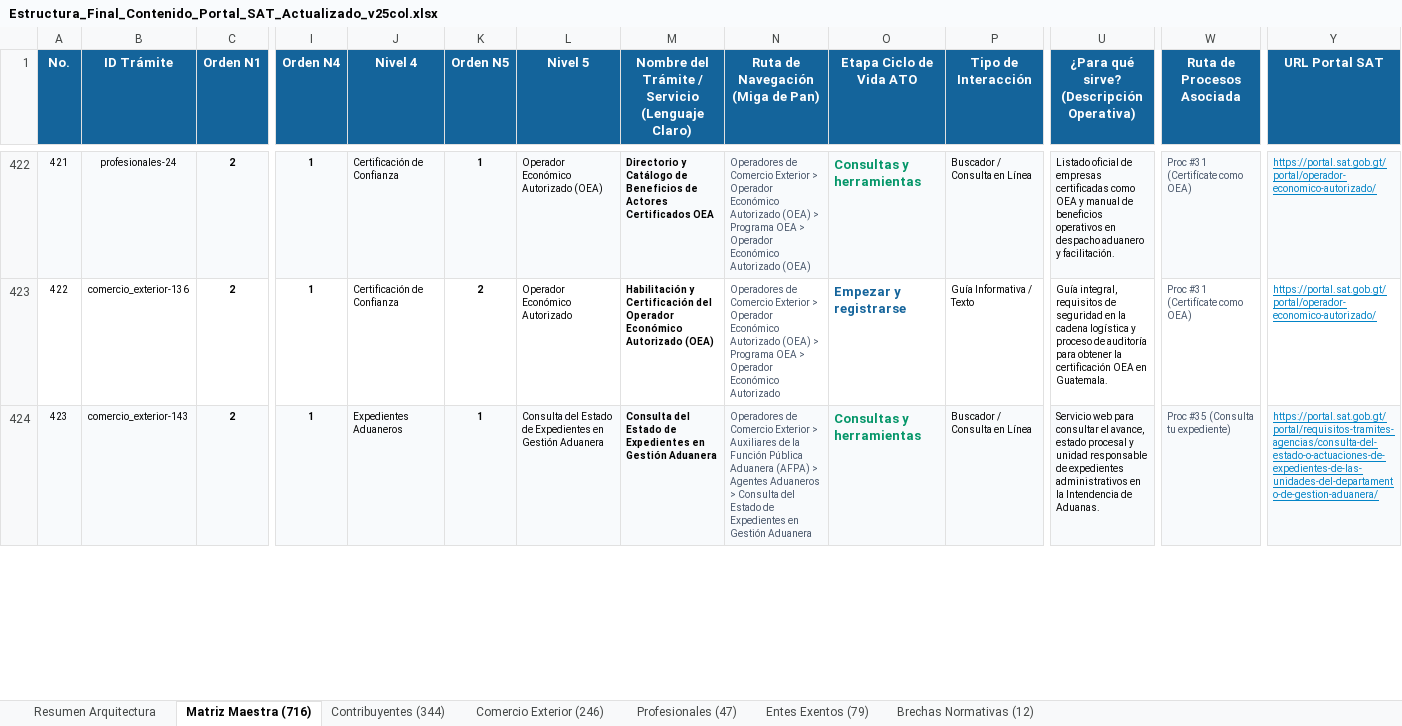
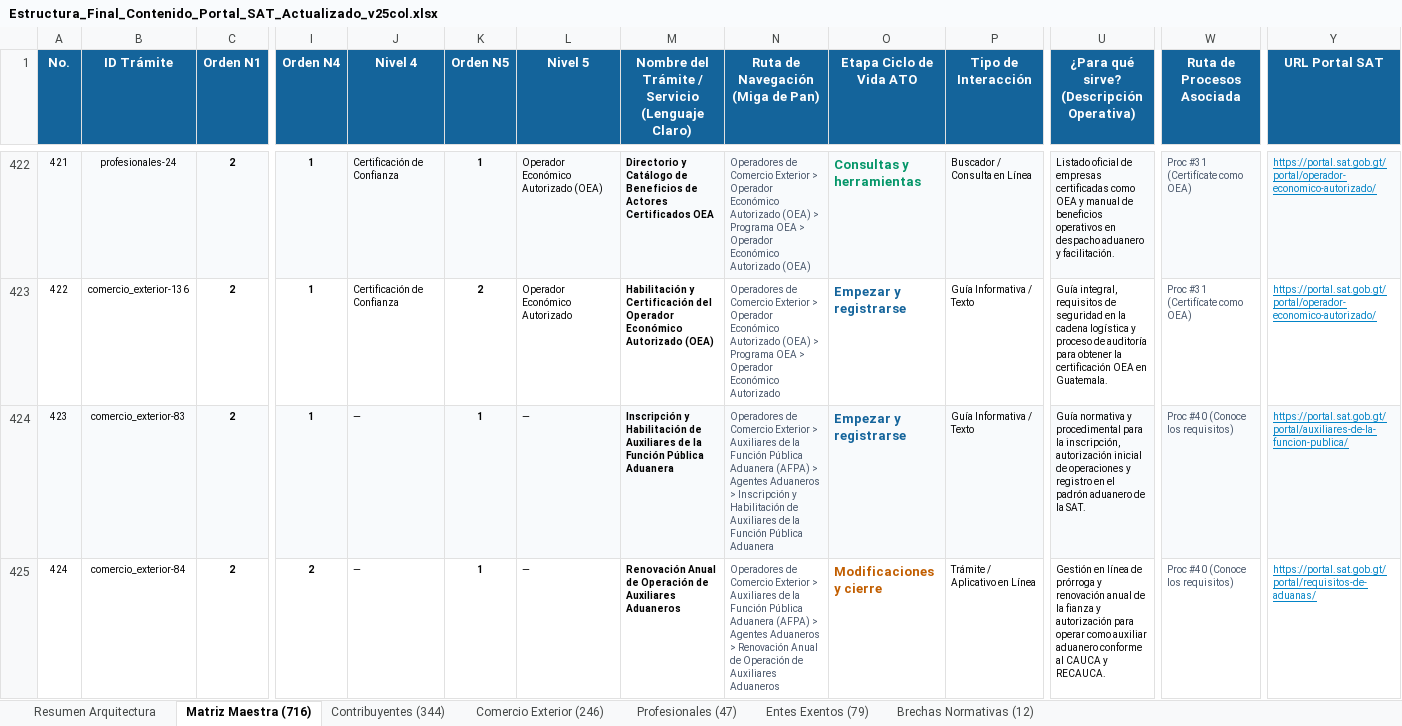
Before and after one commit to elKevin24/SAT, an Excel workbook: docs/fuentes-datos/Estructura_Final_Contenido_Portal_SAT_Actualizado_v25col.xlsx, sheet Matriz Maestra (716), drawn as a sheet; only a part is shown, gaps mark what is left out; values as stored, in another font and other column widths than the file's, no borders; rows hold the shown columns only; the diff covers the shown part only; the diff names each change by its address in the sheet, - before the commit and + after, or states it on an @@ line.

Commit message:
fix(ia-agentes): aplicar ESTRUCTURA 1 canónica con 7 trámites directos bajo Agentes Aduaneros (N3)

```diff
--- a/docs/fuentes-datos/Estructura_Final_Contenido_Portal_SAT_Actualizado_v25col.xlsx (sheet Matriz Maestra (716))
+++ b/docs/fuentes-datos/Estructura_Final_Contenido_Portal_SAT_Actualizado_v25col.xlsx (sheet Matriz Maestra (716))
-B424 (ID Trámite): comercio_exterior-143
+B424 (ID Trámite): comercio_exterior-83
-J424 (Nivel 4): Expedientes Aduaneros
+J424 (Nivel 4): —
-L424 (Nivel 5): Consulta del Estado de Expedientes en Gestión Aduanera
+L424 (Nivel 5): —
-M424: Consulta del Estado de Expedientes en Gestión Aduanera
+M424: Inscripción y Habilitación de Auxiliares de la Función Pública Aduanera
-N424 (Ruta de Navegación (Miga de Pan)): …Aduaneros > Consulta del Estado de Expedientes en Gestión Aduanera
+N424 (Ruta de Navegación (Miga de Pan)): …Aduaneros > Inscripción y Habilitación de Auxiliares de la Función Pública Aduanera
-O424 (Etapa Ciclo de Vida ATO): Consultas y herramientas
+O424 (Etapa Ciclo de Vida ATO): Empezar y registrarse
-O424 text colour: #059669
+O424 text colour: #14649B
-P424 (Tipo de Interacción): Buscador / Consulta en Línea
+P424 (Tipo de Interacción): Guía Informativa / Texto
-U424: Servicio web para consultar el avance, estado procesal y unidad responsable de expedientes administrativos en la Intendencia de Aduanas.
+U424: Guía normativa y procedimental para la inscripción, autorización inicial de operaciones y registro en el padrón aduanero de la SAT.
-W424 (Ruta de Procesos Asociada): Proc #35 (Consulta tu expediente)
+W424 (Ruta de Procesos Asociada): Proc #40 (Conoce los requisitos)
-Y424 (URL Portal SAT): https://portal.sat.gob.gt/portal/requisitos-tramites-agencias/consulta-del-estado-o-actuaciones-de-expedientes-de-las-unidades-del-departamento-de-gestion-aduanera/
+Y424 (URL Portal SAT): https://portal.sat.gob.gt/portal/auxiliares-de-la-funcion-publica/
+row 425: 424 | comercio_exterior-84 | 2 | 2 | — | 1 | — | Renovación Anual de Operación de Auxiliares Aduaneros | Operadores de Comercio Exterior > Auxiliares de la Función Pública Aduanera (AFPA) > Agentes Aduaneros > Renovación Anual de Operación de Auxiliares Aduaneros | Modificaciones y cierre | Trámite / Aplicativo en Línea | Gestión en línea de prórroga y renovación anual de la fianza y autorización para operar como auxiliar aduanero conforme al CAUCA y RECAUCA. | Proc #40 (Conoce los requisitos) | https://portal.sat.gob.gt/portal/requisitos-de-aduanas/
```
Also changed, not shown: 1 removed row, 23 edited cells, cell formats and row numbers in column A elsewhere in this sheet, sheet Comercio Exterior (246), 4 other files.
